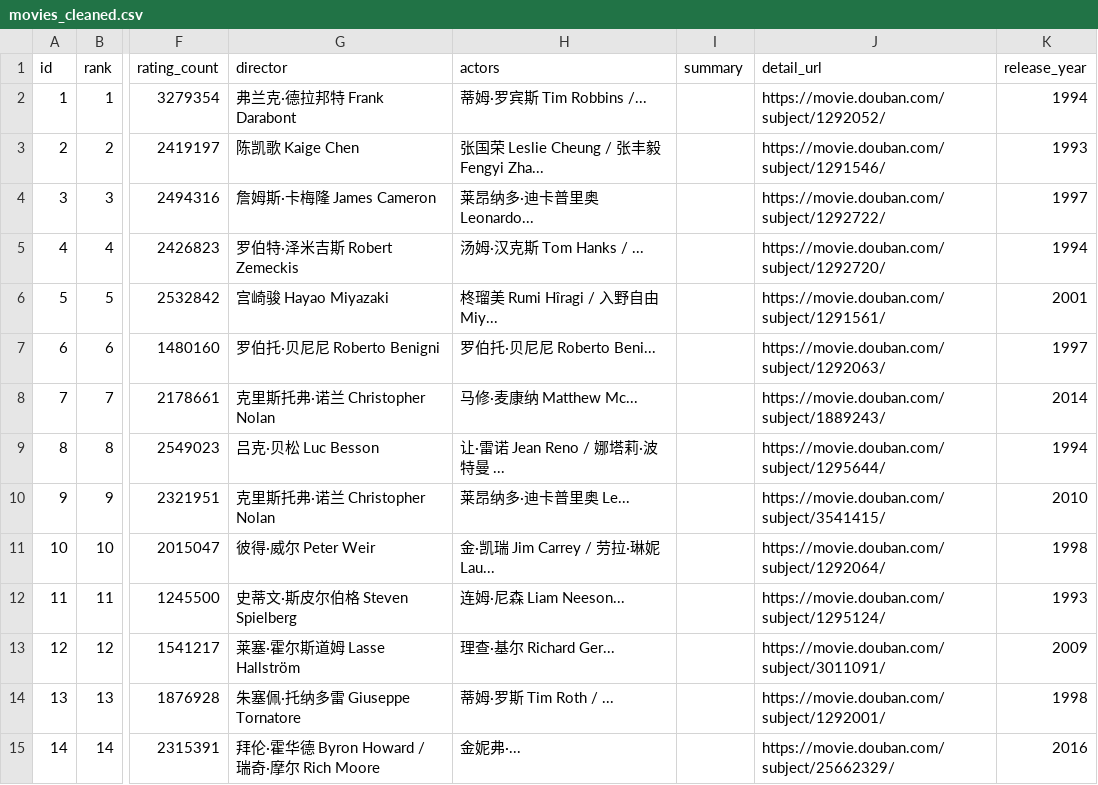
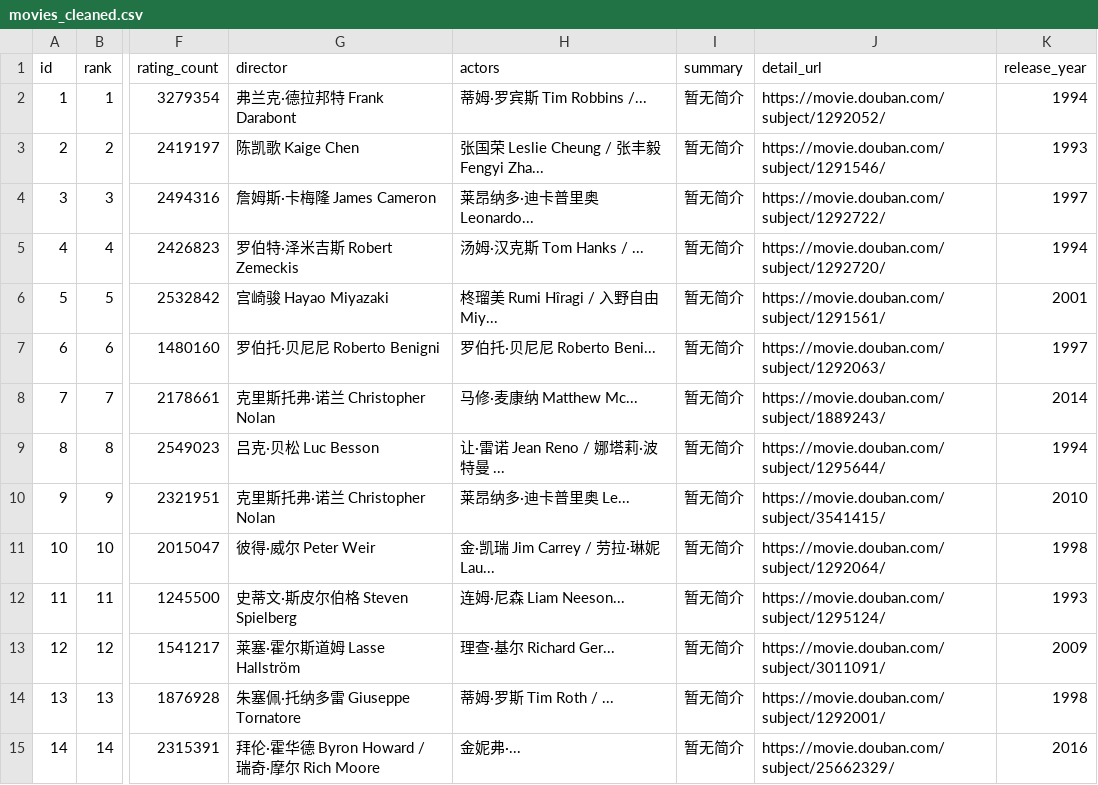
Before and after one commit to fOrOn-O/douban, a CSV file: data/csv/movies_cleaned.csv, drawn as a sheet; only a part is shown, gaps mark what is left out; the diff covers the shown part only; the diff names each change by its address in the sheet, - before the commit and + after, or states it on an @@ line.

Commit message:
feat: Enhance sentiment analysis and visualizer with improved error handling and font support
- Updated sentiment_analysis.py to handle empty comments DataFrame and improved stopwords loading with BASE_DIR.
- Enhanced visualizer.py with dynamic font path retrieval for word clouds and added checks for valid data before plotting.
- Modified movies_cleaned.csv to include default summaries for movies.
- Improved db_connector.py to handle missing pymysql dependency gracefully.
- Refactored main.py to support command-line arguments for running different modules and added CSV saving functionality for spider data.
- Updated requirements.txt to include webdriver-manager for better compatibility.
- Enhanced scrapy pipelines to handle database connection issues and improved JSON serialization.
- Fixed movie_spider.py to ensure correct URL handling and robust date parsing for comments.
- Added VSCode settings for Python environment management.

```diff
--- a/data/csv/movies_cleaned.csv
+++ b/data/csv/movies_cleaned.csv
-I2:I15 (summary): (empty)
+I2:I15 (summary): 暂无简介
```
Also changed, not shown: 18 edited cells elsewhere in this file, 8 other files.
